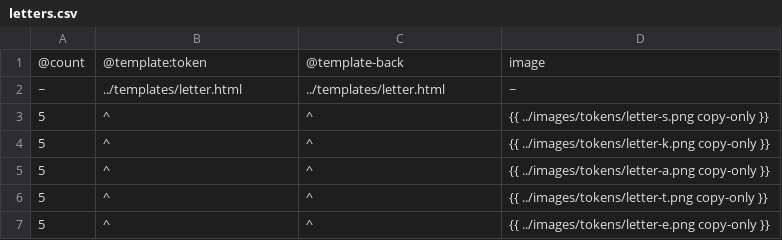
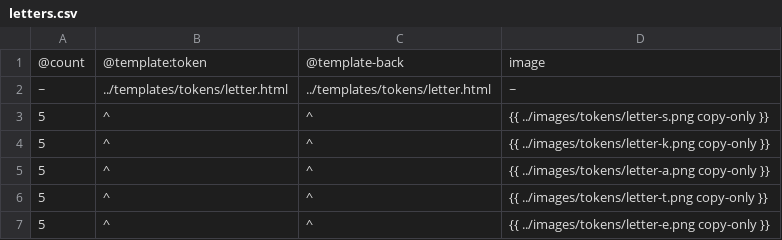
Before and after one commit to jhauberg/trickbook, a CSV file: src/data/letters.csv, drawn as a sheet.

```diff
--- a/src/data/letters.csv
+++ b/src/data/letters.csv
@@ -1,3 +1,3 @@
 @count,@template:token,@template-back,image
-~,"../templates/letter.html","../templates/letter.html",~
+~,"../templates/tokens/letter.html","../templates/tokens/letter.html",~
 5,^,^,"{{ ../images/tokens/letter-s.png copy-only }}"
```
Also changed, not shown: src/data/actions.csv, src/data/tricks.csv, 29 other files.
